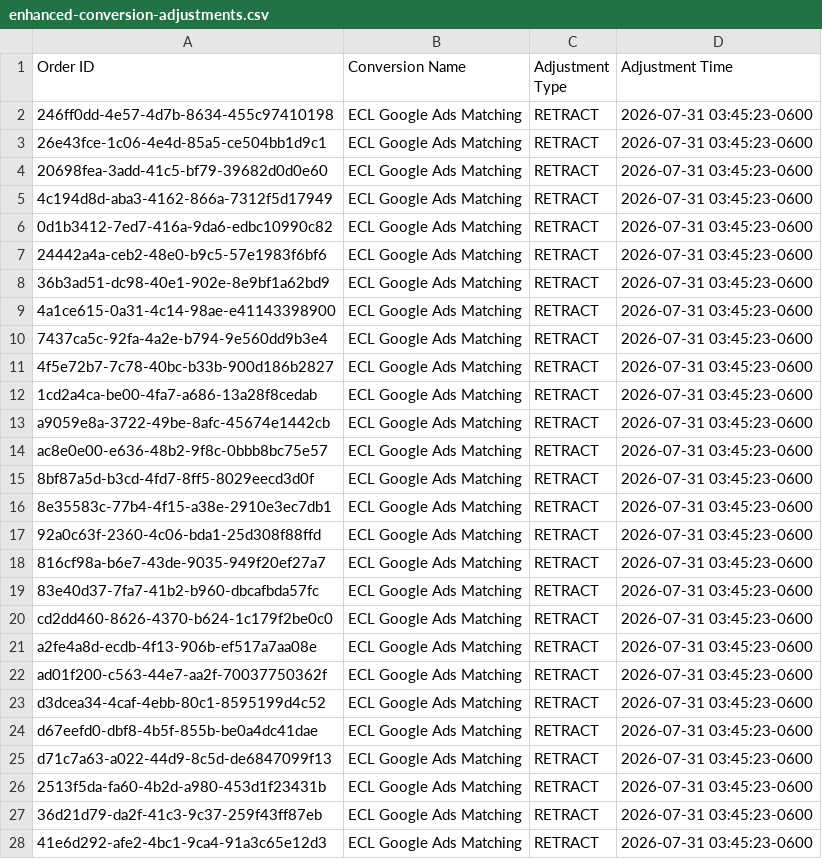
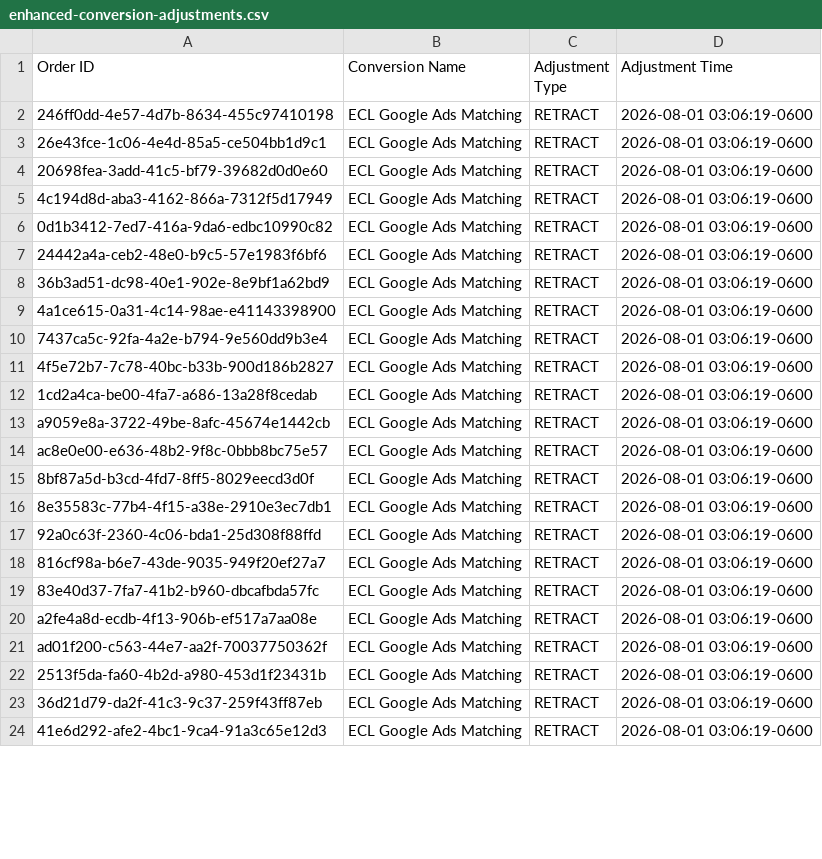
Before and after one commit to warmregards/Endoscopia-del-Mayab, a CSV file: data/enhanced-conversion-adjustments.csv, drawn as a sheet; only a part is shown; the diff covers the shown part only.

```diff
--- a/data/enhanced-conversion-adjustments.csv
+++ b/data/enhanced-conversion-adjustments.csv
@@ -1,28 +1,24 @@
 Order ID,Conversion Name,Adjustment Type,Adjustment Time
-246ff0dd-4e57-4d7b-8634-455c97410198,ECL Google Ads Matching,RETRACT,2026-07-31 03:45:23-0600
-26e43fce-1c06-4e4d-85a5-ce504bb1d9c1,ECL Google Ads Matching,RETRACT,2026-07-31 03:45:23-0600
-20698fea-3add-41c5-bf79-39682d0d0e60,ECL Google Ads Matching,RETRACT,2026-07-31 03:45:23-0600
-4c194d8d-aba3-4162-866a-7312f5d17949,ECL Google Ads Matching,RETRACT,2026-07-31 03:45:23-0600
-0d1b3412-7ed7-416a-9da6-edbc10990c82,ECL Google Ads Matching,RETRACT,2026-07-31 03:45:23-0600
-24442a4a-ceb2-48e0-b9c5-57e1983f6bf6,ECL Google Ads Matching,RETRACT,2026-07-31 03:45:23-0600
-36b3ad51-dc98-40e1-902e-8e9bf1a62bd9,ECL Google Ads Matching,RETRACT,2026-07-31 03:45:23-0600
-4a1ce615-0a31-4c14-98ae-e41143398900,ECL Google Ads Matching,RETRACT,2026-07-31 03:45:23-0600
-7437ca5c-92fa-4a2e-b794-9e560dd9b3e4,ECL Google Ads Matching,RETRACT,2026-07-31 03:45:23-0600
-4f5e72b7-7c78-40bc-b33b-900d186b2827,ECL Google Ads Matching,RETRACT,2026-07-31 03:45:23-0600
-1cd2a4ca-be00-4fa7-a686-13a28f8cedab,ECL Google Ads Matching,RETRACT,2026-07-31 03:45:23-0600
-a9059e8a-3722-49be-8afc-45674e1442cb,ECL Google Ads Matching,RETRACT,2026-07-31 03:45:23-0600
-ac8e0e00-e636-48b2-9f8c-0bbb8bc75e57,ECL Google Ads Matching,RETRACT,2026-07-31 03:45:23-0600
-8bf87a5d-b3cd-4fd7-8ff5-8029eecd3d0f,ECL Google Ads Matching,RETRACT,2026-07-31 03:45:23-0600
-8e35583c-77b4-4f15-a38e-2910e3ec7db1,ECL Google Ads Matching,RETRACT,2026-07-31 03:45:23-0600
-92a0c63f-2360-4c06-bda1-25d308f88ffd,ECL Google Ads Matching,RETRACT,2026-07-31 03:45:23-0600
-816cf98a-b6e7-43de-9035-949f20ef27a7,ECL Google Ads Matching,RETRACT,2026-07-31 03:45:23-0600
-83e40d37-7fa7-41b2-b960-dbcafbda57fc,ECL Google Ads Matching,RETRACT,2026-07-31 03:45:23-0600
-cd2dd460-8626-4370-b624-1c179f2be0c0,ECL Google Ads Matching,RETRACT,2026-07-31 03:45:23-0600
-a2fe4a8d-ecdb-4f13-906b-ef517a7aa08e,ECL Google Ads Matching,RETRACT,2026-07-31 03:45:23-0600
-ad01f200-c563-44e7-aa2f-70037750362f,ECL Google Ads Matching,RETRACT,2026-07-31 03:45:23-0600
-d3dcea34-4caf-4ebb-80c1-8595199d4c52,ECL Google Ads Matching,RETRACT,2026-07-31 03:45:23-0600
-d67eefd0-dbf8-4b5f-855b-be0a4dc41dae,ECL Google Ads Matching,RETRACT,2026-07-31 03:45:23-0600
-d71c7a63-a022-44d9-8c5d-de6847099f13,ECL Google Ads Matching,RETRACT,2026-07-31 03:45:23-0600
-2513f5da-fa60-4b2d-a980-453d1f23431b,ECL Google Ads Matching,RETRACT,2026-07-31 03:45:23-0600
-36d21d79-da2f-41c3-9c37-259f43ff87eb,ECL Google Ads Matching,RETRACT,2026-07-31 03:45:23-0600
-41e6d292-afe2-4bc1-9ca4-91a3c65e12d3,ECL Google Ads Matching,RETRACT,2026-07-31 03:45:23-0600
+246ff0dd-4e57-4d7b-8634-455c97410198,ECL Google Ads Matching,RETRACT,2026-08-01 03:06:19-0600
+26e43fce-1c06-4e4d-85a5-ce504bb1d9c1,ECL Google Ads Matching,RETRACT,2026-08-01 03:06:19-0600
+20698fea-3add-41c5-bf79-39682d0d0e60,ECL Google Ads Matching,RETRACT,2026-08-01 03:06:19-0600
+4c194d8d-aba3-4162-866a-7312f5d17949,ECL Google Ads Matching,RETRACT,2026-08-01 03:06:19-0600
+0d1b3412-7ed7-416a-9da6-edbc10990c82,ECL Google Ads Matching,RETRACT,2026-08-01 03:06:19-0600
+24442a4a-ceb2-48e0-b9c5-57e1983f6bf6,ECL Google Ads Matching,RETRACT,2026-08-01 03:06:19-0600
+36b3ad51-dc98-40e1-902e-8e9bf1a62bd9,ECL Google Ads Matching,RETRACT,2026-08-01 03:06:19-0600
+4a1ce615-0a31-4c14-98ae-e41143398900,ECL Google Ads Matching,RETRACT,2026-08-01 03:06:19-0600
+7437ca5c-92fa-4a2e-b794-9e560dd9b3e4,ECL Google Ads Matching,RETRACT,2026-08-01 03:06:19-0600
+4f5e72b7-7c78-40bc-b33b-900d186b2827,ECL Google Ads Matching,RETRACT,2026-08-01 03:06:19-0600
+1cd2a4ca-be00-4fa7-a686-13a28f8cedab,ECL Google Ads Matching,RETRACT,2026-08-01 03:06:19-0600
+a9059e8a-3722-49be-8afc-45674e1442cb,ECL Google Ads Matching,RETRACT,2026-08-01 03:06:19-0600
+ac8e0e00-e636-48b2-9f8c-0bbb8bc75e57,ECL Google Ads Matching,RETRACT,2026-08-01 03:06:19-0600
+8bf87a5d-b3cd-4fd7-8ff5-8029eecd3d0f,ECL Google Ads Matching,RETRACT,2026-08-01 03:06:19-0600
+8e35583c-77b4-4f15-a38e-2910e3ec7db1,ECL Google Ads Matching,RETRACT,2026-08-01 03:06:19-0600
+92a0c63f-2360-4c06-bda1-25d308f88ffd,ECL Google Ads Matching,RETRACT,2026-08-01 03:06:19-0600
+816cf98a-b6e7-43de-9035-949f20ef27a7,ECL Google Ads Matching,RETRACT,2026-08-01 03:06:19-0600
+83e40d37-7fa7-41b2-b960-dbcafbda57fc,ECL Google Ads Matching,RETRACT,2026-08-01 03:06:19-0600
+a2fe4a8d-ecdb-4f13-906b-ef517a7aa08e,ECL Google Ads Matching,RETRACT,2026-08-01 03:06:19-0600
+ad01f200-c563-44e7-aa2f-70037750362f,ECL Google Ads Matching,RETRACT,2026-08-01 03:06:19-0600
+2513f5da-fa60-4b2d-a980-453d1f23431b,ECL Google Ads Matching,RETRACT,2026-08-01 03:06:19-0600
+36d21d79-da2f-41c3-9c37-259f43ff87eb,ECL Google Ads Matching,RETRACT,2026-08-01 03:06:19-0600
+41e6d292-afe2-4bc1-9ca4-91a3c65e12d3,ECL Google Ads Matching,RETRACT,2026-08-01 03:06:19-0600
```
Also changed, not shown: 10 added rows, 5 removed rows and 26 edited cells elsewhere in this file, data/enhanced-conversions.csv, data/offline-conversion-retractions.csv, 1 other file.
